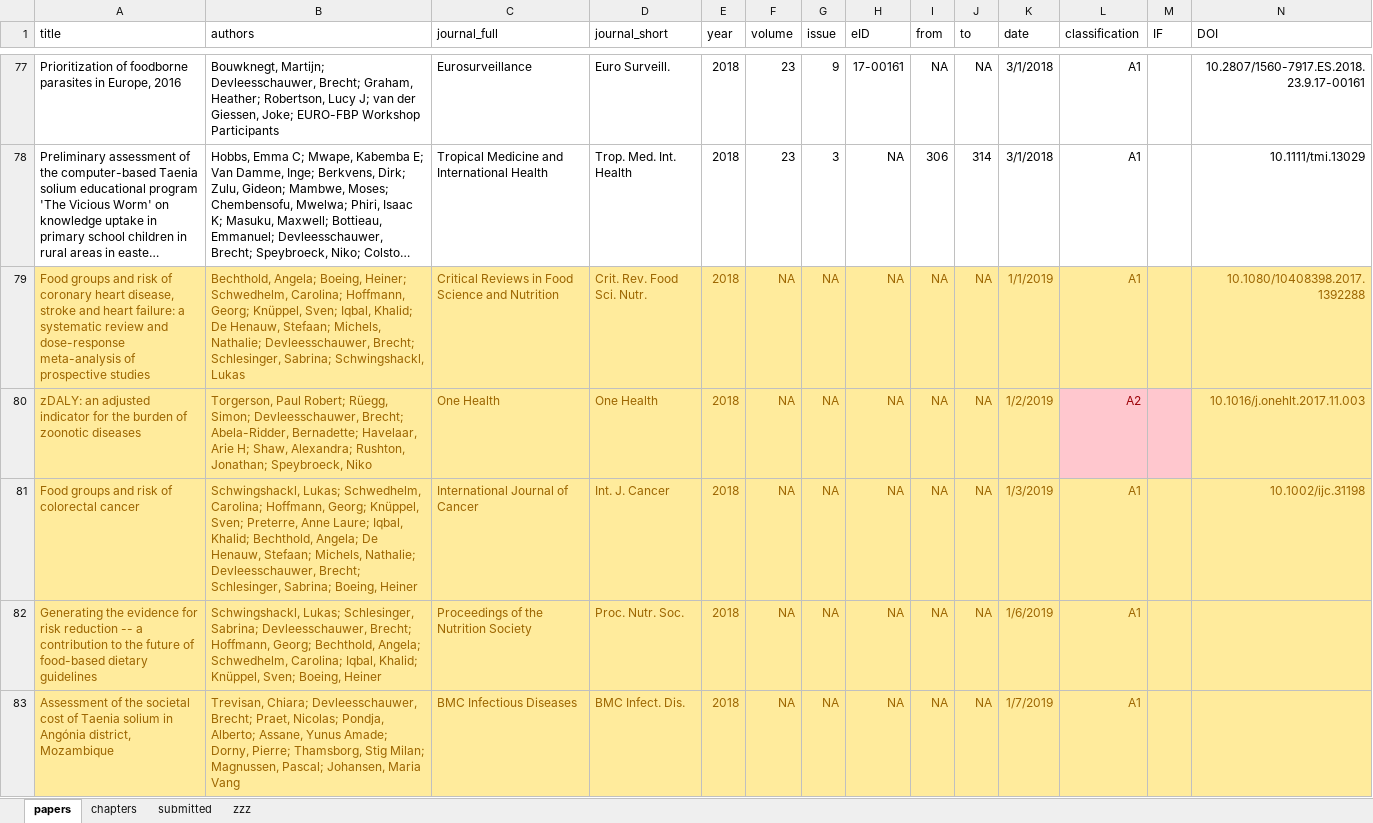
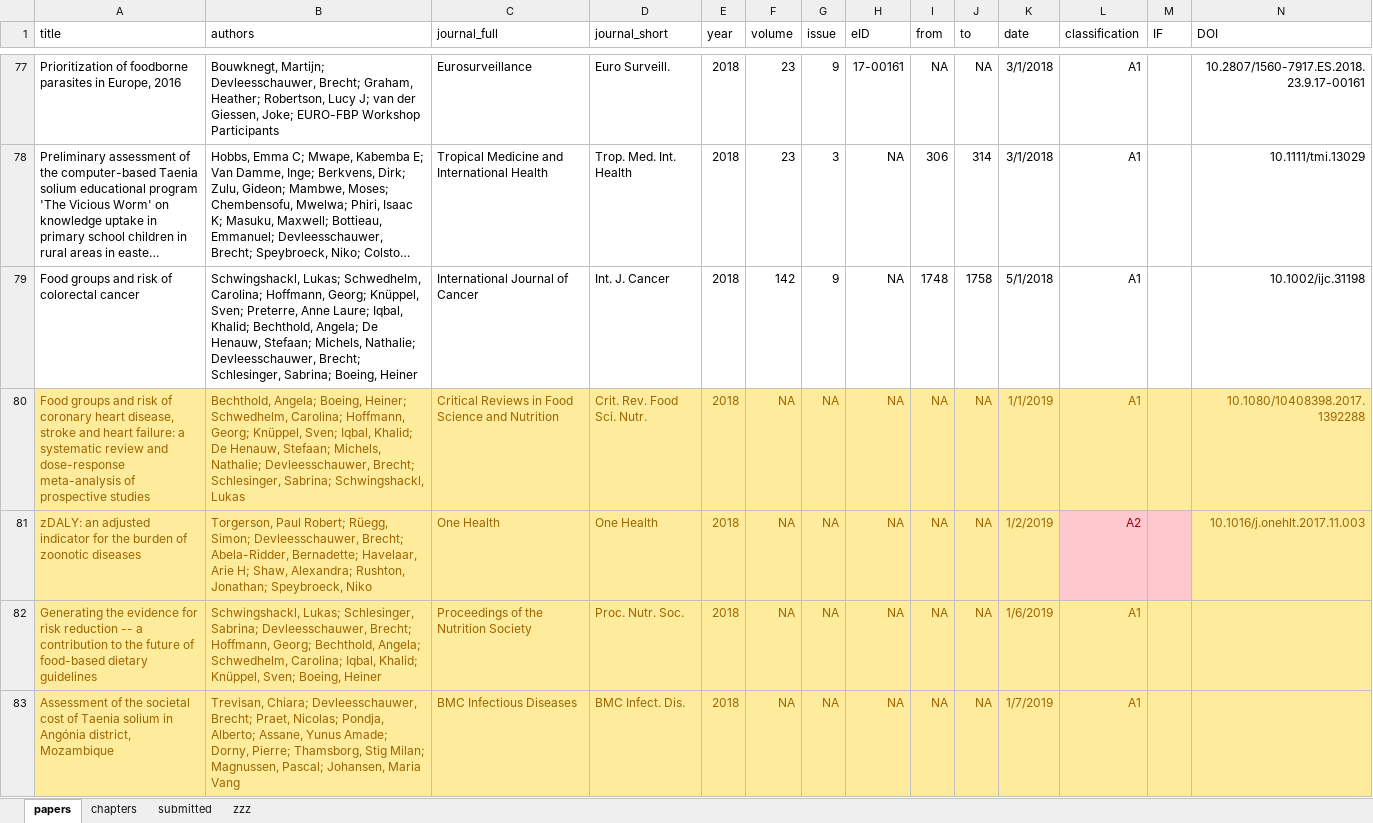
Before and after one commit to brechtdv/vitae, an Excel workbook: publications.xlsx, sheet papers, drawn as a sheet; only a part is shown, gaps mark what is left out; long unchanged cells end in …; values as stored, in another font and other column widths than the file's, no borders; table styles not drawn; removed rows and columns are numbered as before the commit, all else as after; rows hold the shown columns only; the diff names each change by its address in the sheet, - before the commit and + after, or states it on an @@ line.

```diff
--- a/publications.xlsx (sheet papers)
+++ b/publications.xlsx (sheet papers)
+row 79: Food groups and risk of colorectal cancer | Schwingshackl, Lukas; Schwedhelm, Carolina; Hoffmann, Georg; Knüppel, Sven; Preterre, Anne Laure; Iqbal, Khalid; Bechthold, Angela; De Henauw, Stefaan; Michels, Nathalie; Devleesschauwer, Brecht; Schlesinger, Sabrina; Boeing, Heiner | International Journal of Cancer | Int. J. Cancer | 2018 | 142 | 9 | NA | 1748 | 1758 | 5/1/2018 | A1 |  | 10.1002/ijc.31198
-row 81: Food groups and risk of colorectal cancer | Schwingshackl, Lukas; Schwedhelm, Carolina; Hoffmann, Georg; Knüppel, Sven; Preterre, Anne Laure; Iqbal, Khalid; Bechthold, Angela; De Henauw, Stefaan; Michels, Nathalie; Devleesschauwer, Brecht; Schlesinger, Sabrina; Boeing, Heiner | International Journal of Cancer | Int. J. Cancer | 2018 | NA | NA | NA | NA | NA | 1/3/2019 | A1 |  | 10.1002/ijc.31198
```
Also changed, not shown: sheet submitted, sheet zzz, 2 other files.
